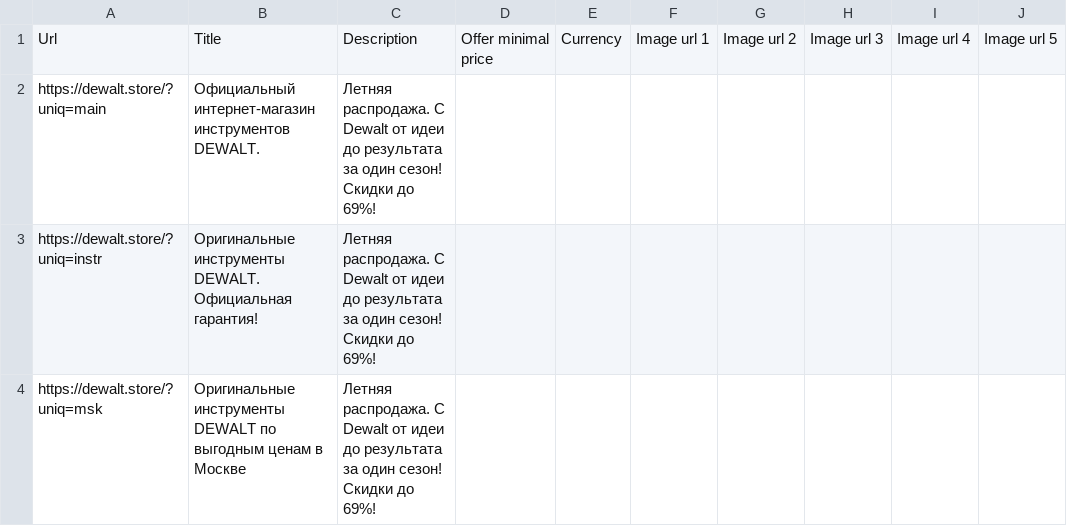
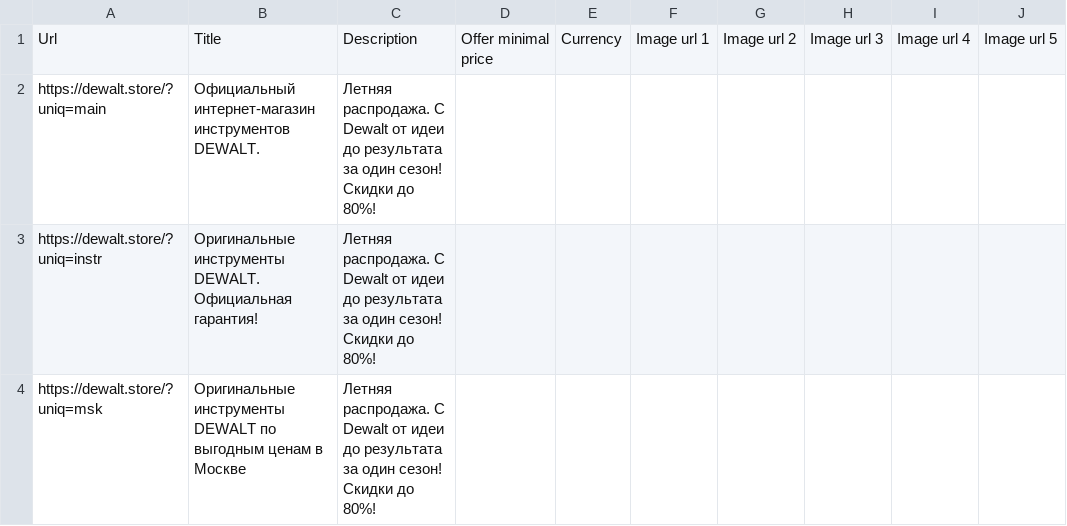
Before and after one commit to untropee/csv, a CSV file: dewalt_brand_listing.csv, drawn as a sheet.

Commit message:
Update dewalt_brand_listing.csv

```diff
--- a/dewalt_brand_listing.csv
+++ b/dewalt_brand_listing.csv
@@ -1,4 +1,4 @@
 Url,Title,Description,Offer minimal price,Currency,Image url 1,Image url 2,Image url 3,Image url 4,Image url 5
-https://dewalt.store/?uniq=main,Официальный интернет-магазин инструментов DEWALT.,Летняя распродажа. С Dewalt от идеи до результата за один сезон! Скидки до 69%!,,,,,,,
-https://dewalt.store/?uniq=instr,Оригинальные инструменты DEWALT. Официальная гарантия!,Летняя распродажа. С Dewalt от идеи до результата за один сезон! Скидки до 69%!,,,,,,,
-https://dewalt.store/?uniq=msk,Оригинальные инструменты DEWALT по выгодным ценам в Москве,Летняя распродажа. С Dewalt от идеи до результата за один сезон! Скидки до 69%!,,,,,,,
+https://dewalt.store/?uniq=main,Официальный интернет-магазин инструментов DEWALT.,Летняя распродажа. С Dewalt от идеи до результата за один сезон! Скидки до 80%!,,,,,,,
+https://dewalt.store/?uniq=instr,Оригинальные инструменты DEWALT. Официальная гарантия!,Летняя распродажа. С Dewalt от идеи до результата за один сезон! Скидки до 80%!,,,,,,,
+https://dewalt.store/?uniq=msk,Оригинальные инструменты DEWALT по выгодным ценам в Москве,Летняя распродажа. С Dewalt от идеи до результата за один сезон! Скидки до 80%!,,,,,,,
```
